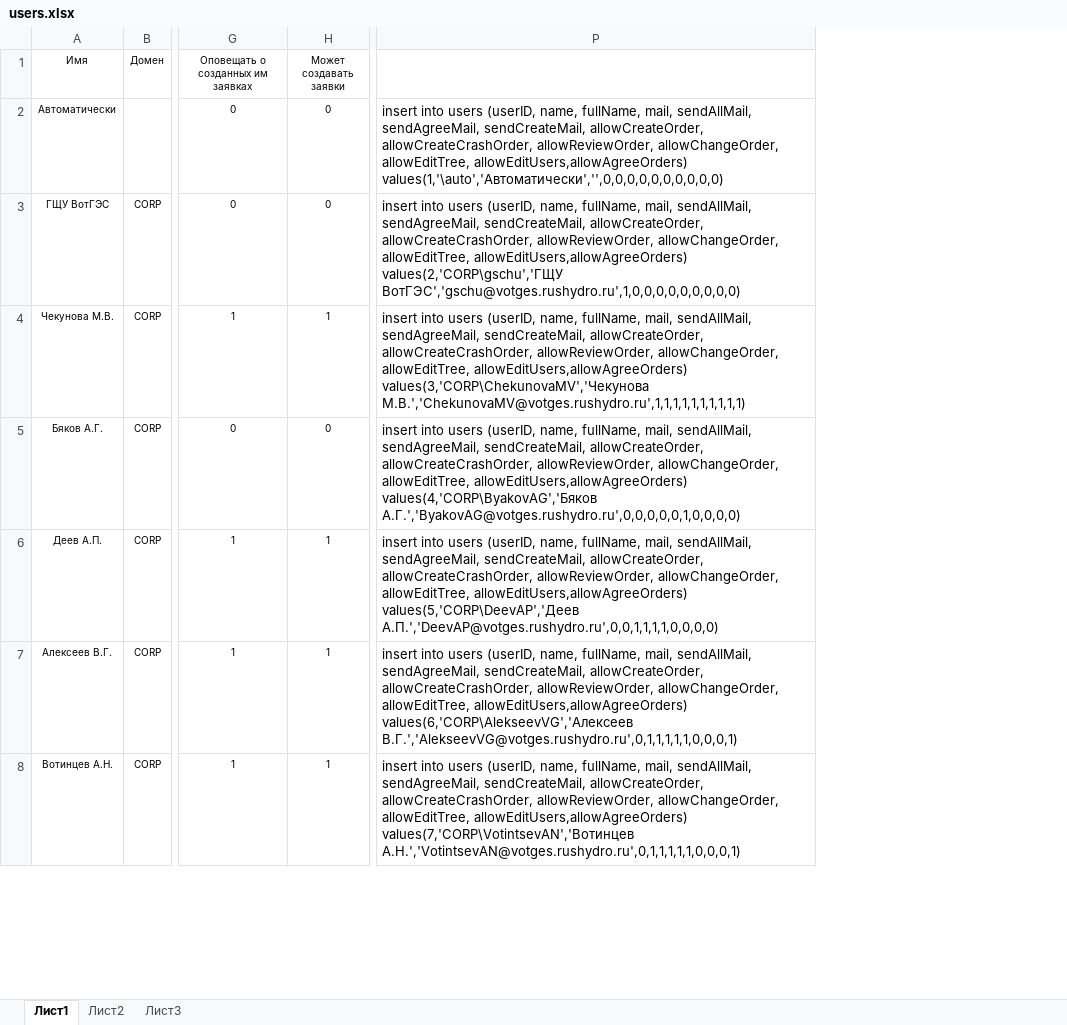
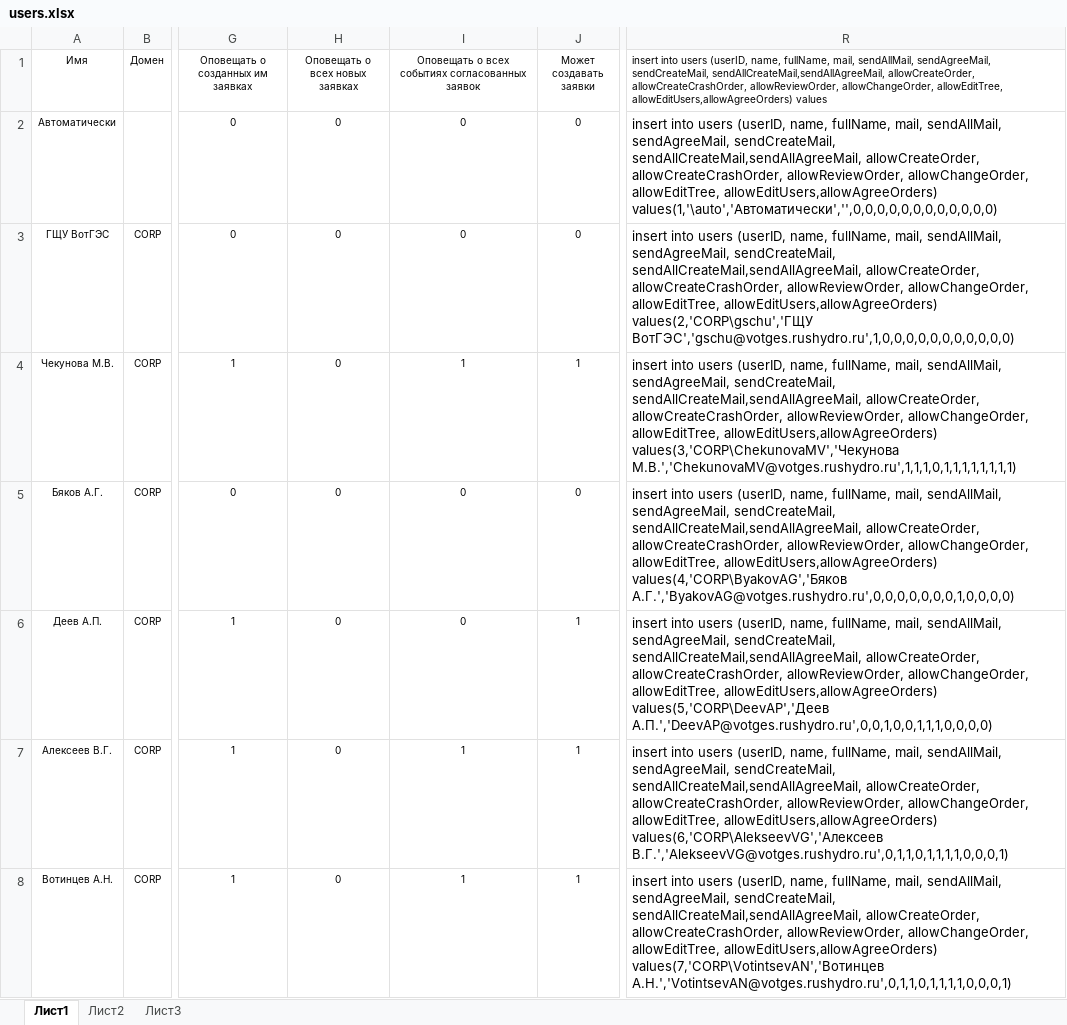
Before and after one commit to rj128x/VotGESOrders, an Excel workbook: docs/users.xlsx, sheet Лист1, drawn as a sheet; only a part is shown, gaps mark what is left out; values as stored, in another font and other column widths than the file's, no borders; table styles not drawn; removed rows and columns are numbered as before the commit, all else as after; the diff covers the shown part only; the diff names each change by its address in the sheet, - before the commit and + after, or states it on an @@ line.

Commit message:
deev

```diff
--- a/docs/users.xlsx (sheet Лист1)
+++ b/docs/users.xlsx (sheet Лист1)
+column H (Оповещать о всех новых заявках), rows 2-8: all 0
+column I, rows 1-8: Оповещать о всех событиях согласованных заявок | 0 | 0 | 1 | 0 | 0 | 1 | 1
-column P, rows 2-8: insert into users (userID, name, fullName, mail, sendAllMail, sendAgreeMail, sendCreateMail, allowCreateOrder, allowCreateCrashOrder, allowReviewOrder, allowChangeOrder, allowEditTree, allowEditUsers,allowAgreeOrders) values(1,'\auto','Автоматически','',0,0,0,0,0,0,0,0,0,0) | insert into users (userID, name, fullName, mail, sendAllMail, sendAgreeMail, sendCreateMail, allowCreateOrder, allowCreateCrashOrder, allowReviewOrder, allowChangeOrder, allowEditTree, allowEditUsers,allowAgreeOrders) values(2,'CORP\gschu','ГЩУ ВотГЭС','gschu@votges.rushydro.ru',1,0,0,0,0,0,0,0,0,0) | insert into users (userID, name, fullName, mail, sendAllMail, sendAgreeMail, sendCreateMail, allowCreateOrder, allowCreateCrashOrder, allowReviewOrder, allowChangeOrder, allowEditTree, allowEditUsers,allowAgreeOrders) values(3,'CORP\ChekunovaMV','Чекунова М.В.','ChekunovaMV@votges.rushydro.ru',1,1,1,1,1,1,1,1,1,1) | insert into users (userID, name, fullName, mail, sendAllMail, sendAgreeMail, sendCreateMail, allowCreateOrder, allowCreateCrashOrder, allowReviewOrder, allowChangeOrder, allowEditTree, allowEditUsers,allowAgreeOrders) values(4,'CORP\ByakovAG','Бяков А.Г.','ByakovAG@votges.rushydro.ru',0,0,0,0,0,1,0,0,0,0) | insert into users (userID, name, fullName, mail, sendAllMail, sendAgreeMail, sendCreateMail, allowCreateOrder, allowCreateCrashOrder, allowReviewOrder, allowChangeOrder, allowEditTree, allowEditUsers,allowAgreeOrders) values(5,'CORP\DeevAP','Деев А.П.','DeevAP@votges.rushydro.ru',0,0,1,1,1,1,0,0,0,0) | insert into users (userID, name, fullName, mail, sendAllMail, sendAgreeMail, sendCreateMail, allowCreateOrder, allowCreateCrashOrder, allowReviewOrder, allowChangeOrder, allowEditTree, allowEditUsers,allowAgreeOrders) values(6,'CORP\AlekseevVG','Алексеев В.Г.','AlekseevVG@votges.rushydro.ru',0,1,1,1,1,1,0,0,0,1) | insert into users (userID, name, fullName, mail, sendAllMail, sendAgreeMail, sendCreateMail, allowCreateOrder, allowCreateCrashOrder, allowReviewOrder, allowChangeOrder, allowEditTree, allowEditUsers,allowAgreeOrders) values(7,'CORP\VotintsevAN','Вотинцев А.Н.','VotintsevAN@votges.rushydro.ru',0,1,1,1,1,1,0,0,0,1)
+column R, rows 1-8: insert into users (userID, name, fullName, mail, sendAllMail, sendAgreeMail, sendCreateMail, sendAllCreateMail,sendAllAgreeMail, allowCreateOrder, allowCreateCrashOrder, allowReviewOrder, allowChangeOrder, allowEditTree, allowEditUsers,allowAgreeOrders) values | insert into users (userID, name, fullName, mail, sendAllMail, sendAgreeMail, sendCreateMail, sendAllCreateMail,sendAllAgreeMail, allowCreateOrder, allowCreateCrashOrder, allowReviewOrder, allowChangeOrder, allowEditTree, allowEditUsers,allowAgreeOrders) values(1,'\auto','Автоматически','',0,0,0,0,0,0,0,0,0,0,0,0) | insert into users (userID, name, fullName, mail, sendAllMail, sendAgreeMail, sendCreateMail, sendAllCreateMail,sendAllAgreeMail, allowCreateOrder, allowCreateCrashOrder, allowReviewOrder, allowChangeOrder, allowEditTree, allowEditUsers,allowAgreeOrders) values(2,'CORP\gschu','ГЩУ ВотГЭС','gschu@votges.rushydro.ru',1,0,0,0,0,0,0,0,0,0,0,0) | insert into users (userID, name, fullName, mail, sendAllMail, sendAgreeMail, sendCreateMail, sendAllCreateMail,sendAllAgreeMail, allowCreateOrder, allowCreateCrashOrder, allowReviewOrder, allowChangeOrder, allowEditTree, allowEditUsers,allowAgreeOrders) values(3,'CORP\ChekunovaMV','Чекунова М.В.','ChekunovaMV@votges.rushydro.ru',1,1,1,0,1,1,1,1,1,1,1,1) | insert into users (userID, name, fullName, mail, sendAllMail, sendAgreeMail, sendCreateMail, sendAllCreateMail,sendAllAgreeMail, allowCreateOrder, allowCreateCrashOrder, allowReviewOrder, allowChangeOrder, allowEditTree, allowEditUsers,allowAgreeOrders) values(4,'CORP\ByakovAG','Бяков А.Г.','ByakovAG@votges.rushydro.ru',0,0,0,0,0,0,0,1,0,0,0,0) | insert into users (userID, name, fullName, mail, sendAllMail, sendAgreeMail, sendCreateMail, sendAllCreateMail,sendAllAgreeMail, allowCreateOrder, allowCreateCrashOrder, allowReviewOrder, allowChangeOrder, allowEditTree, allowEditUsers,allowAgreeOrders) values(5,'CORP\DeevAP','Деев А.П.','DeevAP@votges.rushydro.ru',0,0,1,0,0,1,1,1,0,0,0,0) | insert into users (userID, name, fullName, mail, sendAllMail, sendAgreeMail, sendCreateMail, sendAllCreateMail,sendAllAgreeMail, allowCreateOrder, allowCreateCrashOrder, allowReviewOrder, allowChangeOrder, allowEditTree, allowEditUsers,allowAgreeOrders) values(6,'CORP\AlekseevVG','Алексеев В.Г.','AlekseevVG@votges.rushydro.ru',0,1,1,0,1,1,1,1,0,0,0,1) | insert into users (userID, name, fullName, mail, sendAllMail, sendAgreeMail, sendCreateMail, sendAllCreateMail,sendAllAgreeMail, allowCreateOrder, allowCreateCrashOrder, allowReviewOrder, allowChangeOrder, allowEditTree, allowEditUsers,allowAgreeOrders) values(7,'CORP\VotintsevAN','Вотинцев А.Н.','VotintsevAN@votges.rushydro.ru',0,1,1,0,1,1,1,1,0,0,0,1)
```
Also changed, not shown: 7 edited cells elsewhere in this sheet, 14 other files.
